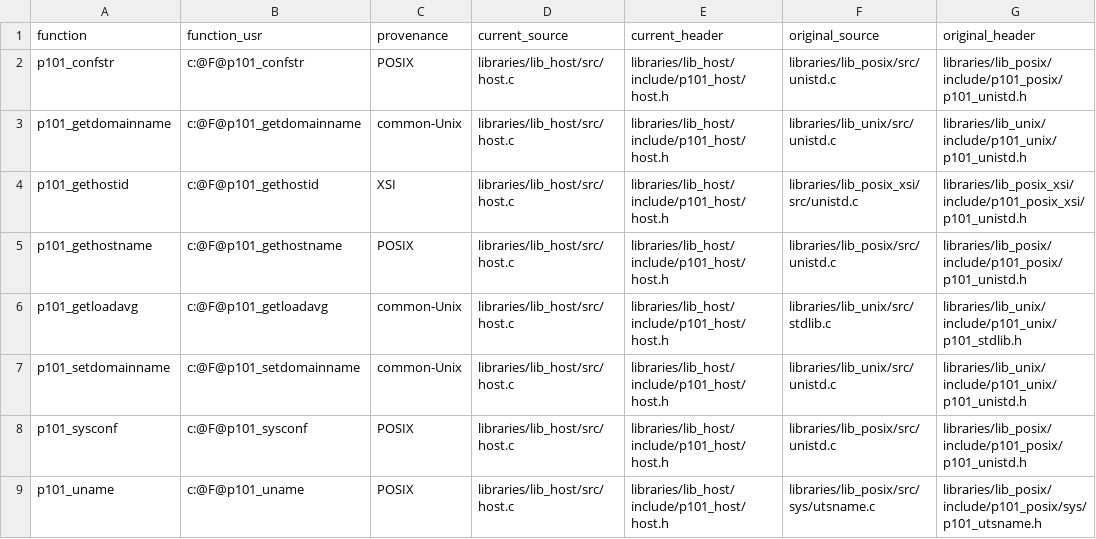
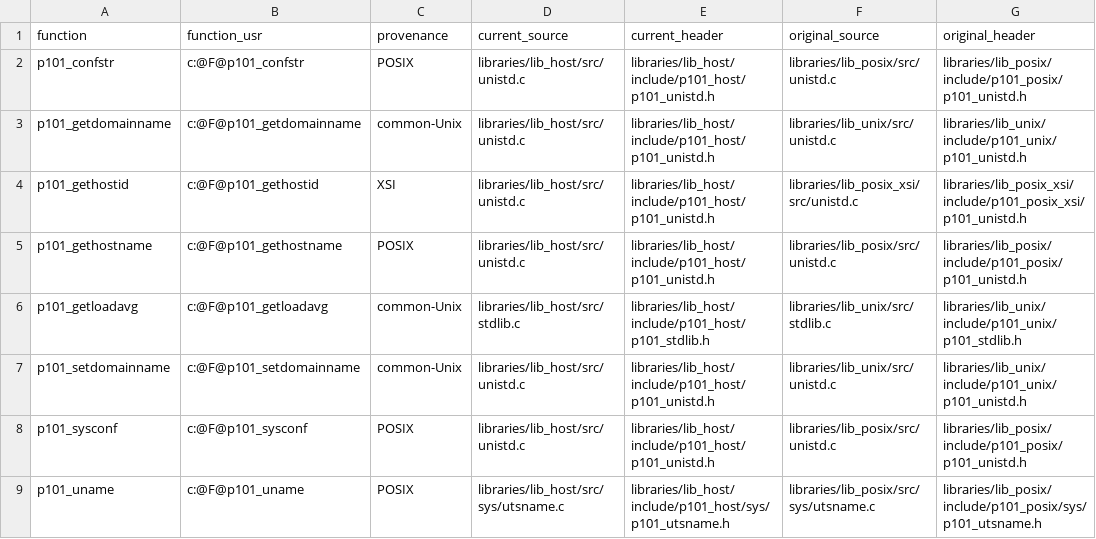
Before and after one commit to programming101dev/lib_host, a TSV file: api-manifest.tsv, drawn as a sheet; only a part is shown; the diff names each change by its address in the sheet, - before the commit and + after, or states it on an @@ line.

Commit message:
Mirror native header and source layout

```diff
--- a/api-manifest.tsv
+++ b/api-manifest.tsv
-D2:D5 (current_source): libraries/lib_host/src/host.c
+D2:D5 (current_source): libraries/lib_host/src/unistd.c
-E2:E5 (current_header): libraries/lib_host/include/p101_host/host.h
+E2:E5 (current_header): libraries/lib_host/include/p101_host/p101_unistd.h
-D6 (current_source): libraries/lib_host/src/host.c
+D6 (current_source): libraries/lib_host/src/stdlib.c
-E6 (current_header): libraries/lib_host/include/p101_host/host.h
+E6 (current_header): libraries/lib_host/include/p101_host/p101_stdlib.h
-D7:D8 (current_source): libraries/lib_host/src/host.c
+D7:D8 (current_source): libraries/lib_host/src/unistd.c
-E7:E8 (current_header): libraries/lib_host/include/p101_host/host.h
+E7:E8 (current_header): libraries/lib_host/include/p101_host/p101_unistd.h
-D9 (current_source): libraries/lib_host/src/host.c
+D9 (current_source): libraries/lib_host/src/sys/utsname.c
-E9 (current_header): libraries/lib_host/include/p101_host/host.h
+E9 (current_header): libraries/lib_host/include/p101_host/sys/p101_utsname.h
```
Also changed, not shown: 13 other files.
